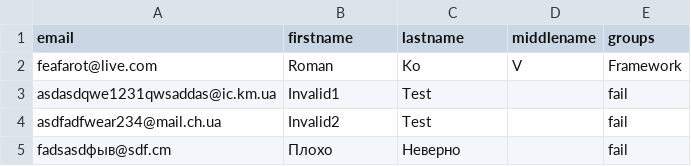
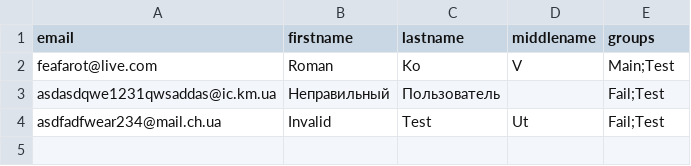
Before and after one commit to feafarot/fMailer, a CSV file: contacats.csv, drawn as a sheet.

Commit message:
Implemented loading attachments from replies. Some bug fixes. Reworked send e-mails functionality to use default SmtpClient. Added filter by groups in contacts tab. Fixed missing password in some cases. Removed HigLabo as redundant.

```diff
--- a/contacats.csv
+++ b/contacats.csv
@@ -1,5 +1,4 @@
 email,firstname,lastname,middlename,groups
-feafarot@live.com,Roman,Ko,V,Framework
-asdasdqwe1231qwsaddas@ic.km.ua,Invalid1,Test,,fail
-asdfadfwear234@mail.ch.ua,Invalid2,Test,,fail
-fadsasdфыв@sdf.cm,Плохо,Неверно,,fail
+feafarot@live.com,Roman,Ko,V,Main;Test
+asdasdqwe1231qwsaddas@ic.km.ua,Неправильный,Пользователь,,Fail;Test
+asdfadfwear234@mail.ch.ua,Invalid,Test,Ut,Fail;Test
```
Also changed, not shown: 25 other files.
